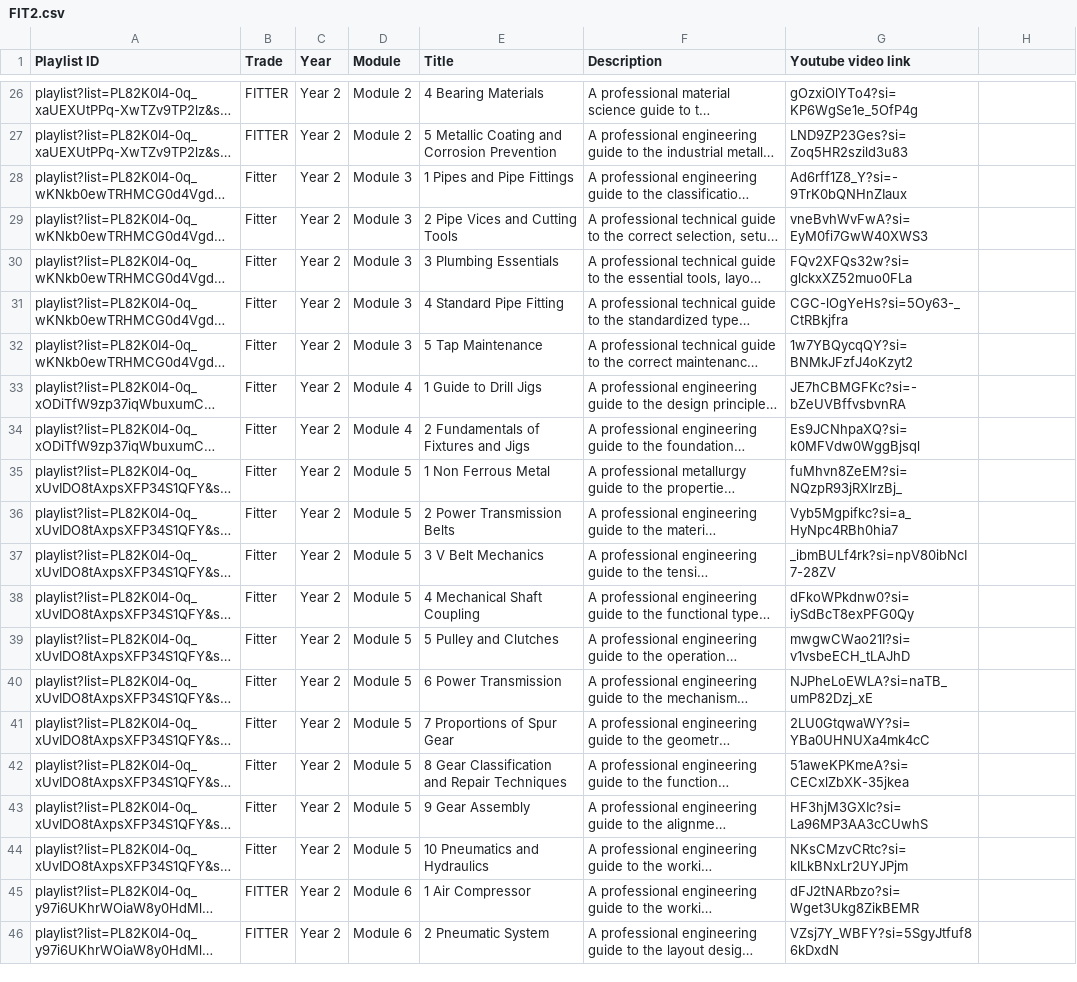
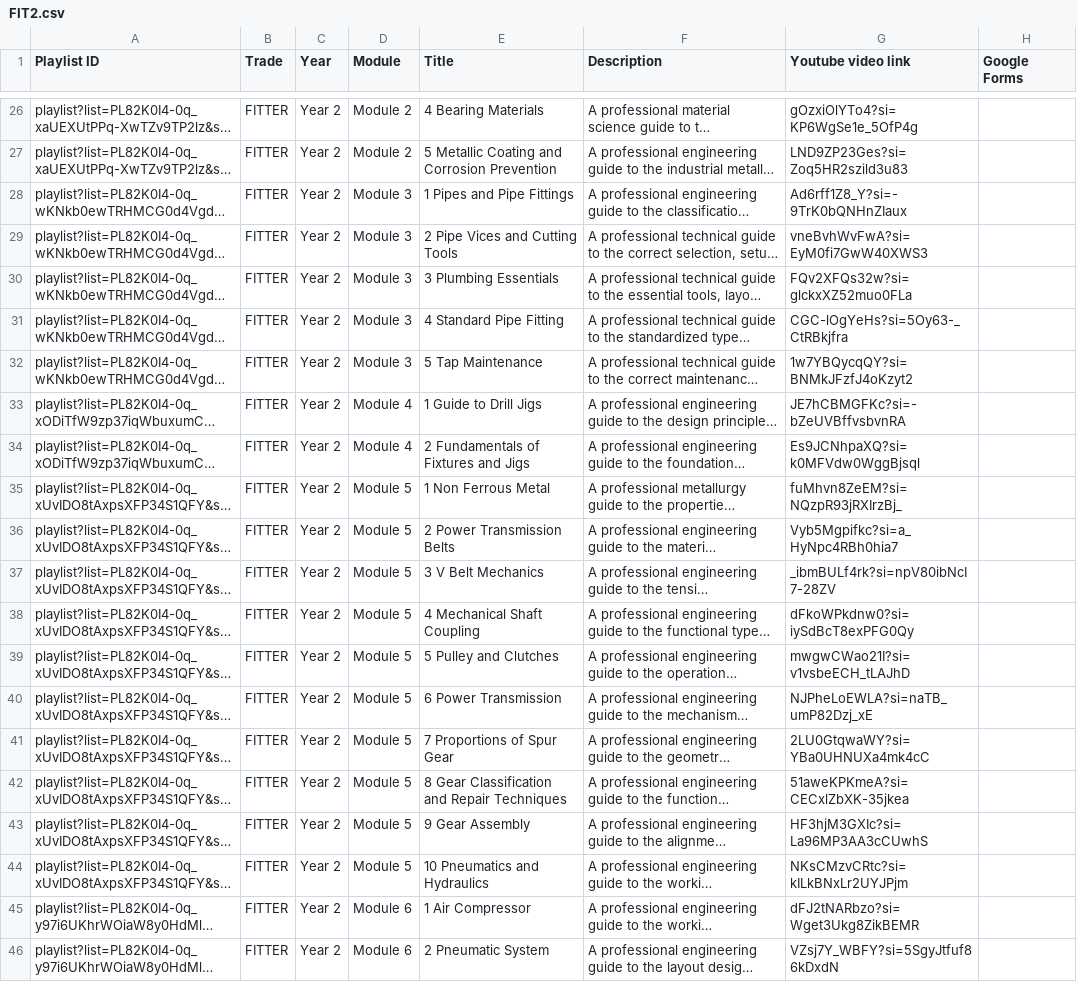
Before and after one commit to hrmindstixfoundation-commits/ITI-Resources, a CSV file: FIT2.csv, drawn as a sheet; only a part is shown, gaps mark what is left out; long unchanged cells end in …; the diff names each change by its address in the sheet, - before the commit and + after, or states it on an @@ line.

```diff
--- a/FIT2.csv
+++ b/FIT2.csv
-H1: (empty)
+H1: Google Forms
-B28:B44 (Trade): Fitter
+B28:B44 (Trade): FITTER
```
Also changed, not shown: COPA.csv, ICTSM2.csv, 5 other files.
